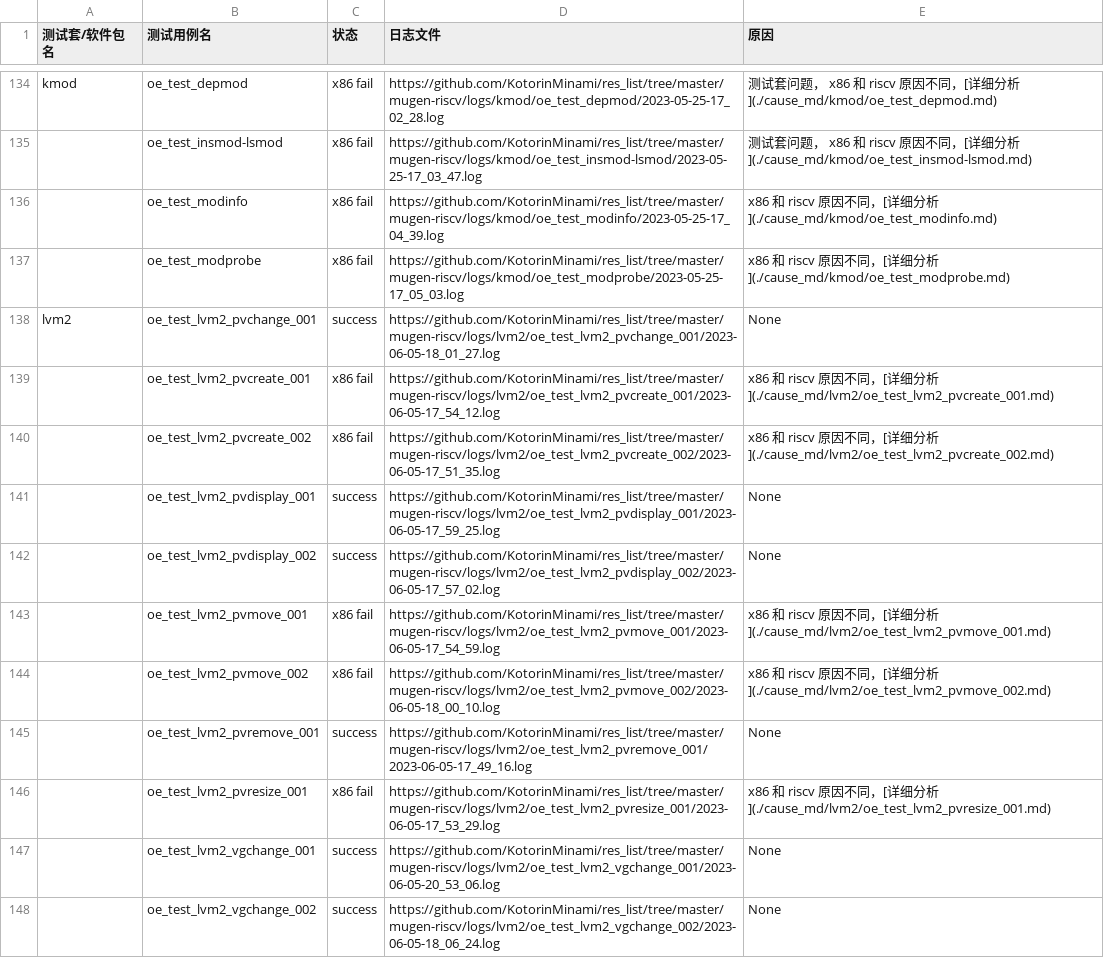
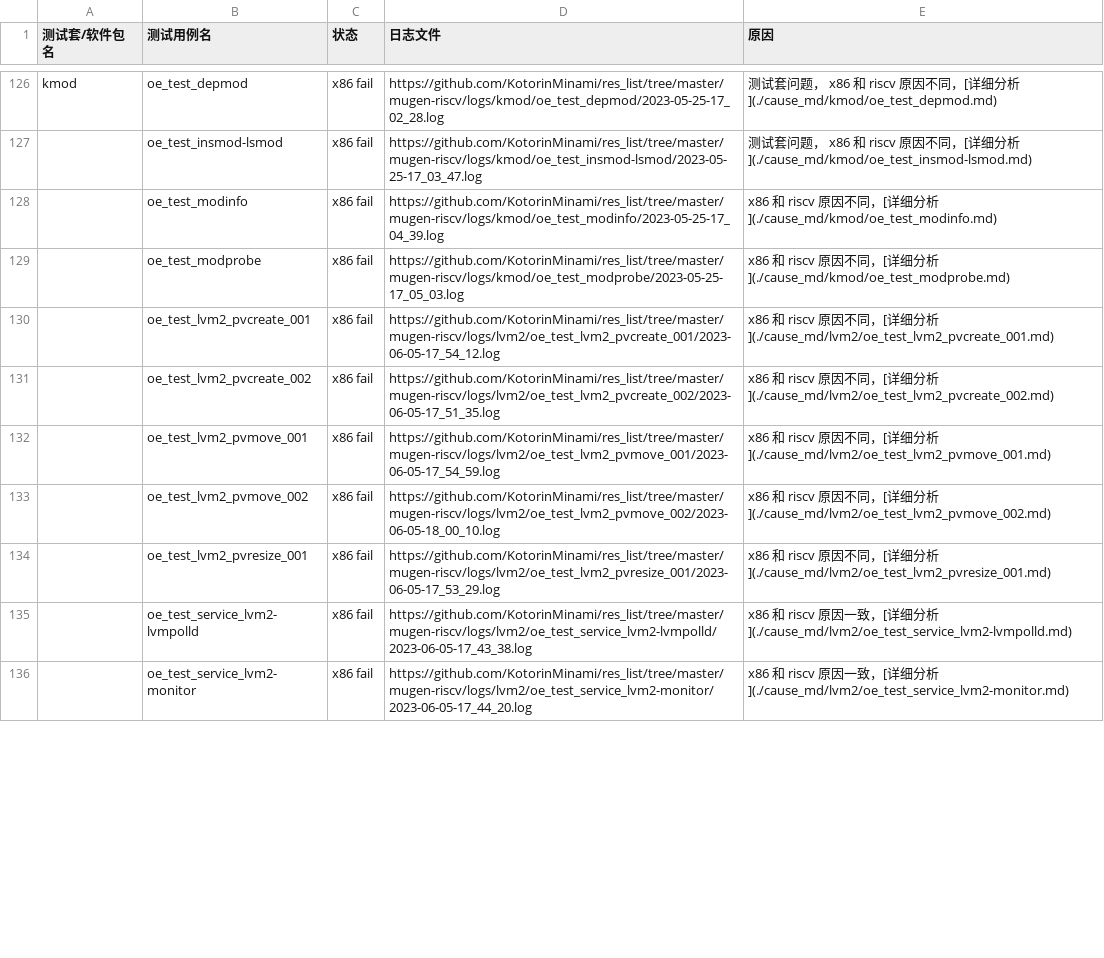
Before and after one commit to weilinfox/PLCT-Working, a CSV file: Done/Week9/lists/baseOS_x86_fail.csv, drawn as a sheet; only a part is shown, gaps mark what is left out; the shorter side is filled out with more unchanged rows; the diff covers the shown part only.

Commit message:
Remove success and fail from baseOS_x86_fail.csv

```diff
--- a/Done/Week9/lists/baseOS_x86_fail.csv
+++ b/Done/Week9/lists/baseOS_x86_fail.csv
@@ -137,12 +129,6 @@ kmod,oe_test_depmod,x86 fail,https://github.com/KotorinMinami/res_list/tree/mast
 ,oe_test_modprobe,x86 fail,https://github.com/KotorinMinami/res_list/tree/master/mugen-riscv/logs/kmod/oe_test_modprobe/2023-05-25-17_05_03.log,x86 和 riscv 原因不同，[详细分析](./cause_md/kmod/oe_test_modprobe.md)
-lvm2,oe_test_lvm2_pvchange_001,success,https://github.com/KotorinMinami/res_list/tree/master/mugen-riscv/logs/lvm2/oe_test_lvm2_pvchange_001/2023-06-05-18_01_27.log,None
 ,oe_test_lvm2_pvcreate_001,x86 fail,https://github.com/KotorinMinami/res_list/tree/master/mugen-riscv/logs/lvm2/oe_test_lvm2_pvcreate_001/2023-06-05-17_54_12.log,x86 和 riscv 原因不同，[详细分析](./cause_md/lvm2/oe_test_lvm2_pvcreate_001.md)
 ,oe_test_lvm2_pvcreate_002,x86 fail,https://github.com/KotorinMinami/res_list/tree/master/mugen-riscv/logs/lvm2/oe_test_lvm2_pvcreate_002/2023-06-05-17_51_35.log,x86 和 riscv 原因不同，[详细分析](./cause_md/lvm2/oe_test_lvm2_pvcreate_002.md)
-,oe_test_lvm2_pvdisplay_001,success,https://github.com/KotorinMinami/res_list/tree/master/mugen-riscv/logs/lvm2/oe_test_lvm2_pvdisplay_001/2023-06-05-17_59_25.log,None
-,oe_test_lvm2_pvdisplay_002,success,https://github.com/KotorinMinami/res_list/tree/master/mugen-riscv/logs/lvm2/oe_test_lvm2_pvdisplay_002/2023-06-05-17_57_02.log,None
 ,oe_test_lvm2_pvmove_001,x86 fail,https://github.com/KotorinMinami/res_list/tree/master/mugen-riscv/logs/lvm2/oe_test_lvm2_pvmove_001/2023-06-05-17_54_59.log,x86 和 riscv 原因不同，[详细分析](./cause_md/lvm2/oe_test_lvm2_pvmove_001.md)
 ,oe_test_lvm2_pvmove_002,x86 fail,https://github.com/KotorinMinami/res_list/tree/master/mugen-riscv/logs/lvm2/oe_test_lvm2_pvmove_002/2023-06-05-18_00_10.log,x86 和 riscv 原因不同，[详细分析](./cause_md/lvm2/oe_test_lvm2_pvmove_002.md)
-,oe_test_lvm2_pvremove_001,success,https://github.com/KotorinMinami/res_list/tree/master/mugen-riscv/logs/lvm2/oe_test_lvm2_pvremove_001/2023-06-05-17_49_16.log,None
 ,oe_test_lvm2_pvresize_001,x86 fail,https://github.com/KotorinMinami/res_list/tree/master/mugen-riscv/logs/lvm2/oe_test_lvm2_pvresize_001/2023-06-05-17_53_29.log,x86 和 riscv 原因不同，[详细分析](./cause_md/lvm2/oe_test_lvm2_pvresize_001.md)
-,oe_test_lvm2_vgchange_001,success,https://github.com/KotorinMinami/res_list/tree/master/mugen-riscv/logs/lvm2/oe_test_lvm2_vgchange_001/2023-06-05-20_53_06.log,None
-,oe_test_lvm2_vgchange_002,success,https://github.com/KotorinMinami/res_list/tree/master/mugen-riscv/logs/lvm2/oe_test_lvm2_vgchange_002/2023-06-05-18_06_24.log,None
```
Also changed, not shown: 22 removed rows and 2 edited cells elsewhere in this file.
